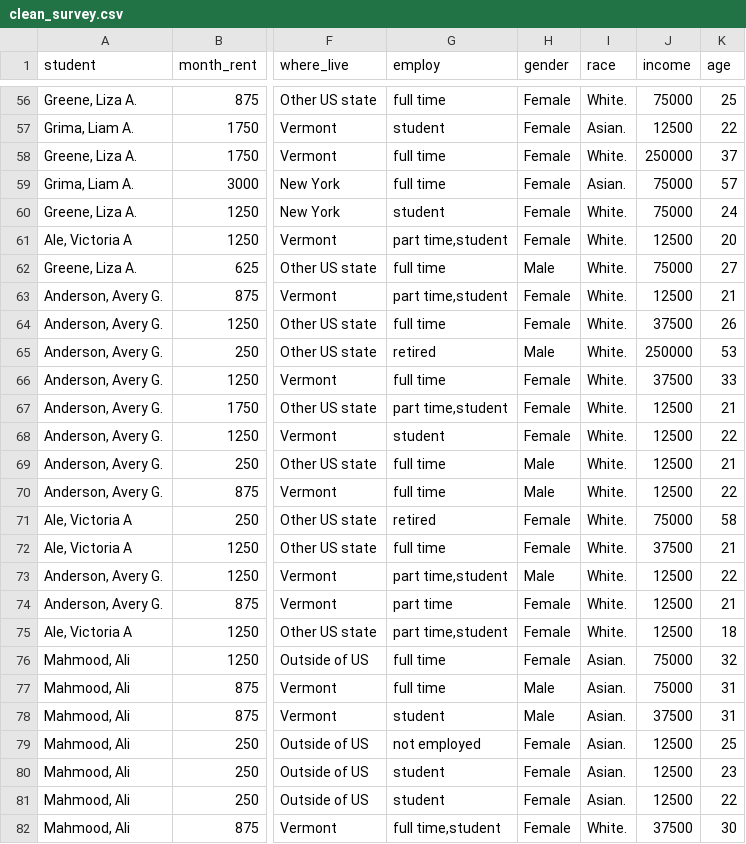
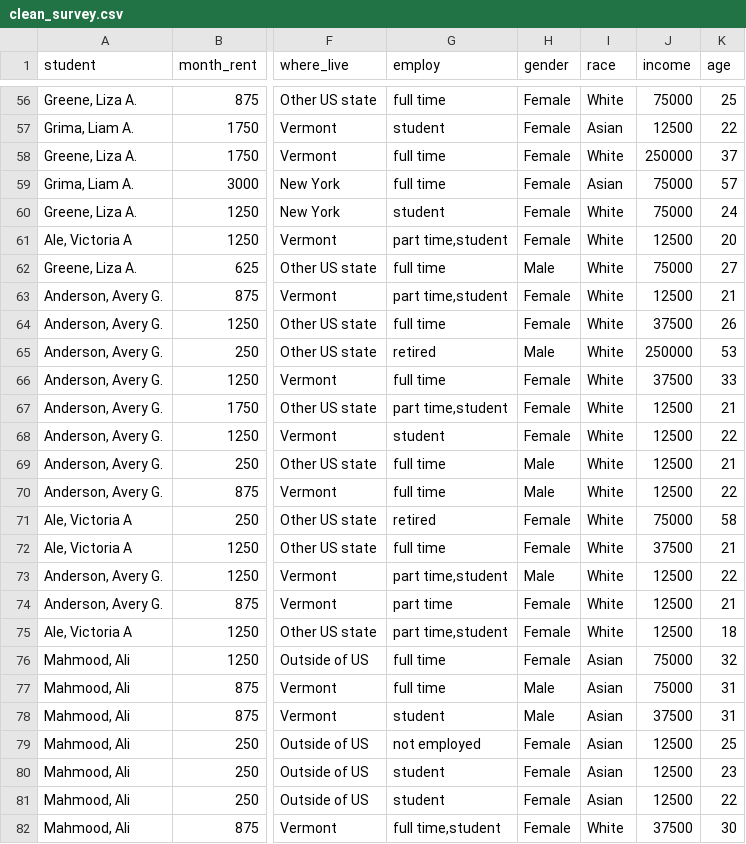
Before and after one commit to ChrisDonovan307/cdae6590, a CSV file: surveys/clean_survey.csv, drawn as a sheet; only a part is shown, gaps mark what is left out; the diff covers the shown part only; the diff names each change by its address in the sheet, - before the commit and + after, or states it on an @@ line.

```diff
--- a/surveys/clean_survey.csv
+++ b/surveys/clean_survey.csv
-I56 (race): White.
+I56 (race): White
-I57 (race): Asian.
+I57 (race): Asian
-I58 (race): White.
+I58 (race): White
-I59 (race): Asian.
+I59 (race): Asian
-I60:I75 (race): White.
+I60:I75 (race): White
-I76:I81 (race): Asian.
+I76:I81 (race): Asian
-I82 (race): White.
+I82 (race): White
```
Also changed, not shown: 71 edited cells elsewhere in this file, surveys/lab4_survey.csv, surveys/lab5_survey.csv, 5 other files.
